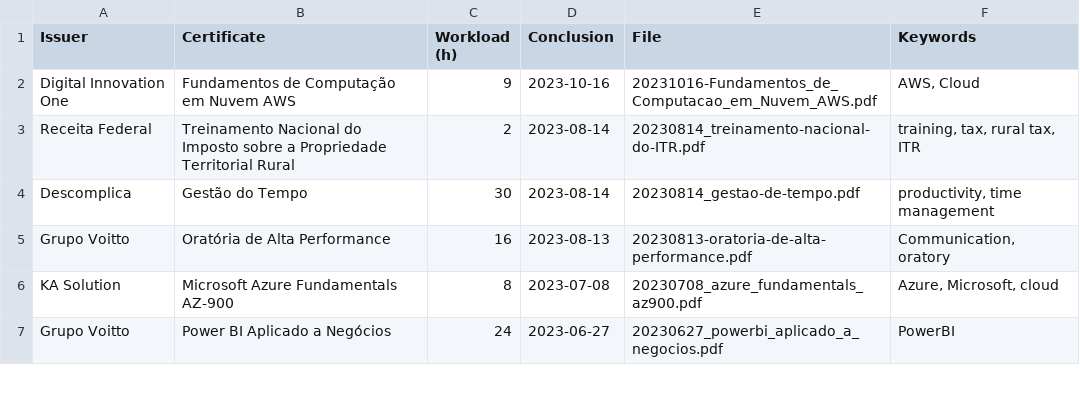
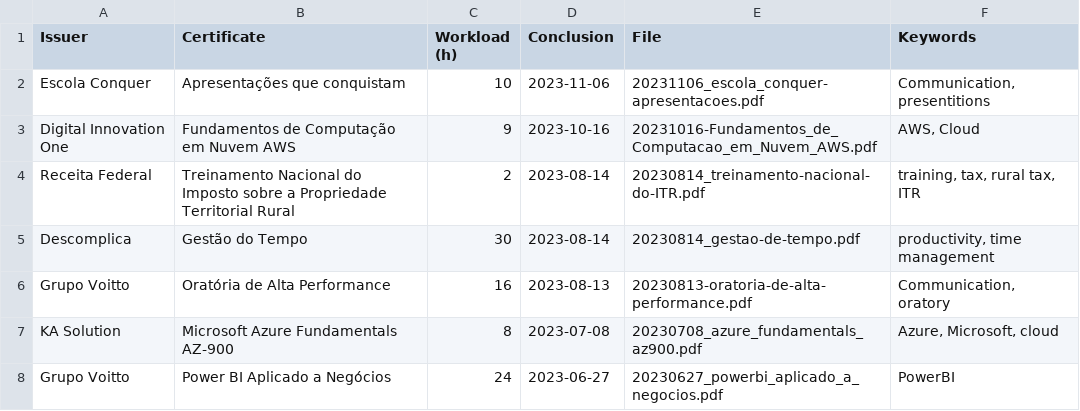
Before and after one commit to georgemaia/certificados-repo, a CSV file: files/certificados.csv, drawn as a sheet; only a part is shown; the diff names each change by its address in the sheet, - before the commit and + after, or states it on an @@ line.

Commit message:
Apresentações que conquistam

```diff
--- a/files/certificados.csv
+++ b/files/certificados.csv
+row 2: Escola Conquer | Apresentações que conquistam | 10 | 2023-11-06 | 20231106_escola_conquer-apresentacoes.pdf | Communication, presentitions
```
Also changed, not shown: 1 other file.
